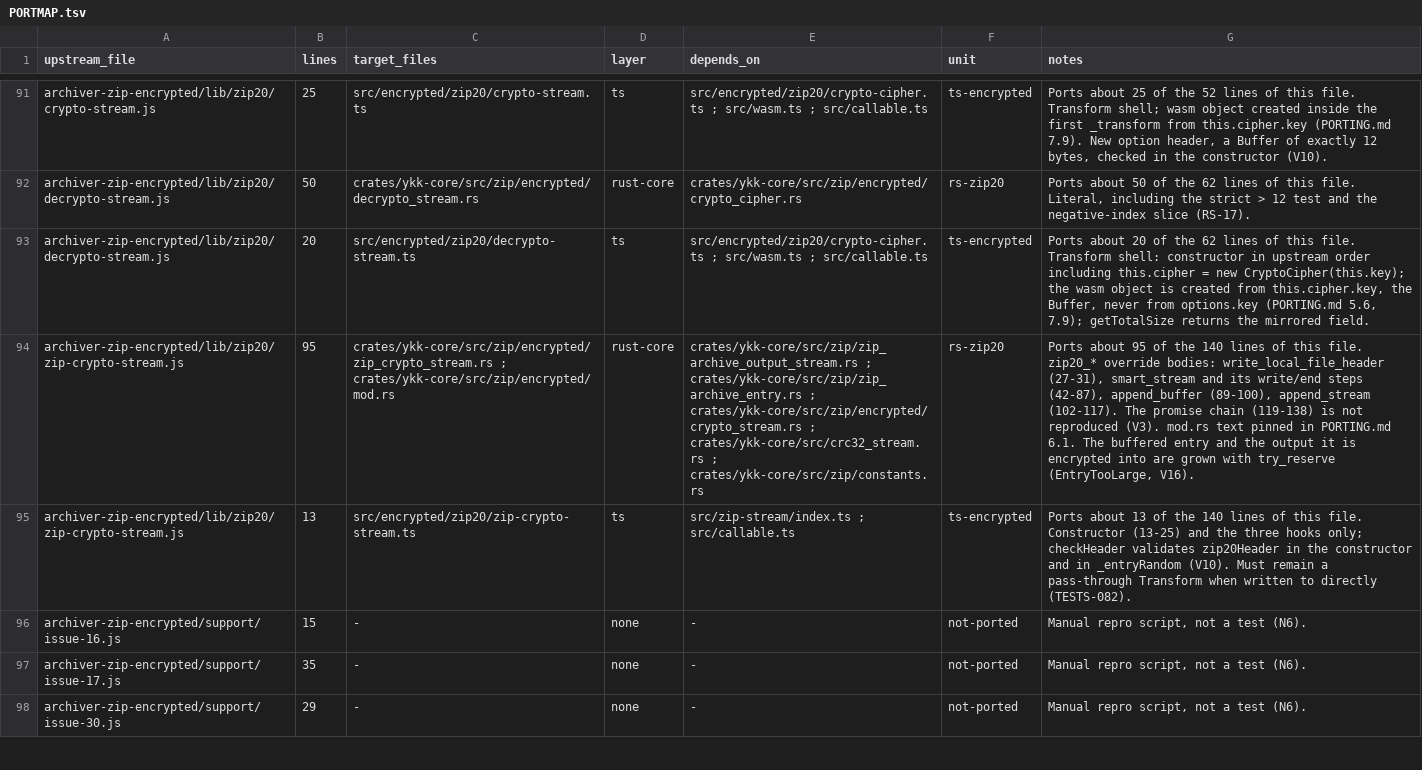
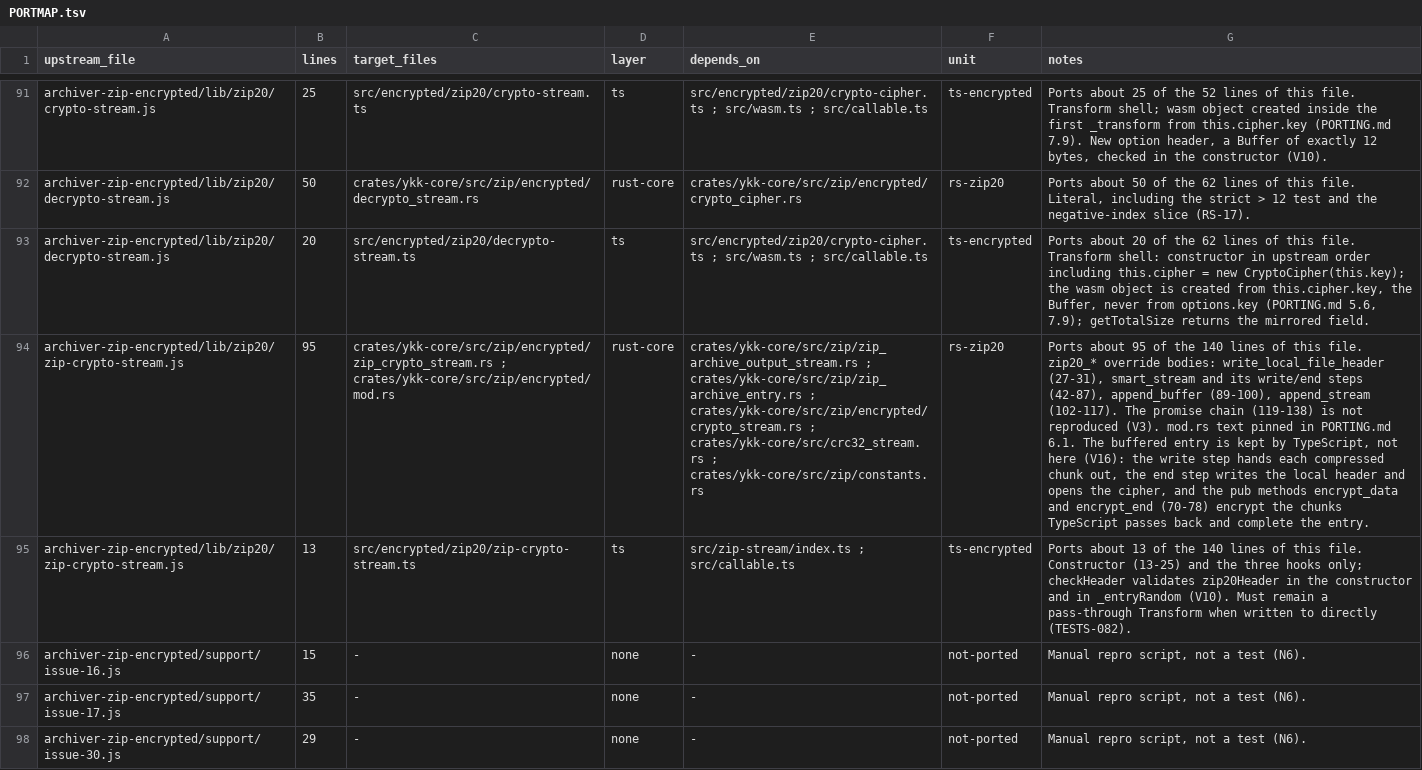
Before and after one commit to thilllon/archiver-wasm, a TSV file: PORTMAP.tsv, drawn as a sheet; only a part is shown, gaps mark what is left out; the diff covers the shown part only; the diff names each change by its address in the sheet, - before the commit and + after, or states it on an @@ line.

```diff
--- a/PORTMAP.tsv
+++ b/PORTMAP.tsv
-G94 (notes): …buffered entry and the output it is encrypted into are grown with try_reserve (EntryTooLarge, V16).
+G94 (notes): …buffered entry is kept by TypeScript, not here (V16): the write step hands each compressed chunk out, the end step writes the local header and opens the cipher, and the pub methods encrypt_data and encrypt_end (70-78) encrypt the chunks TypeScript passes back and complete the entry.
```
Also changed, not shown: 14 edited cells elsewhere in this file, BEHAVIORS.tsv, 9 other files.
